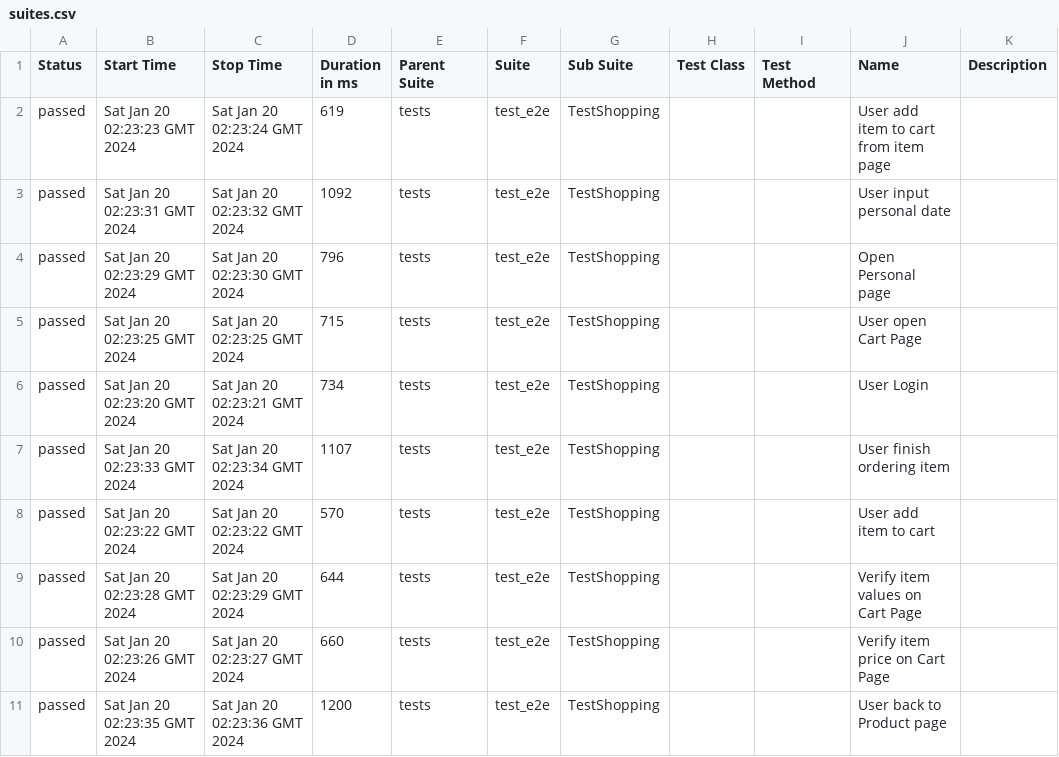
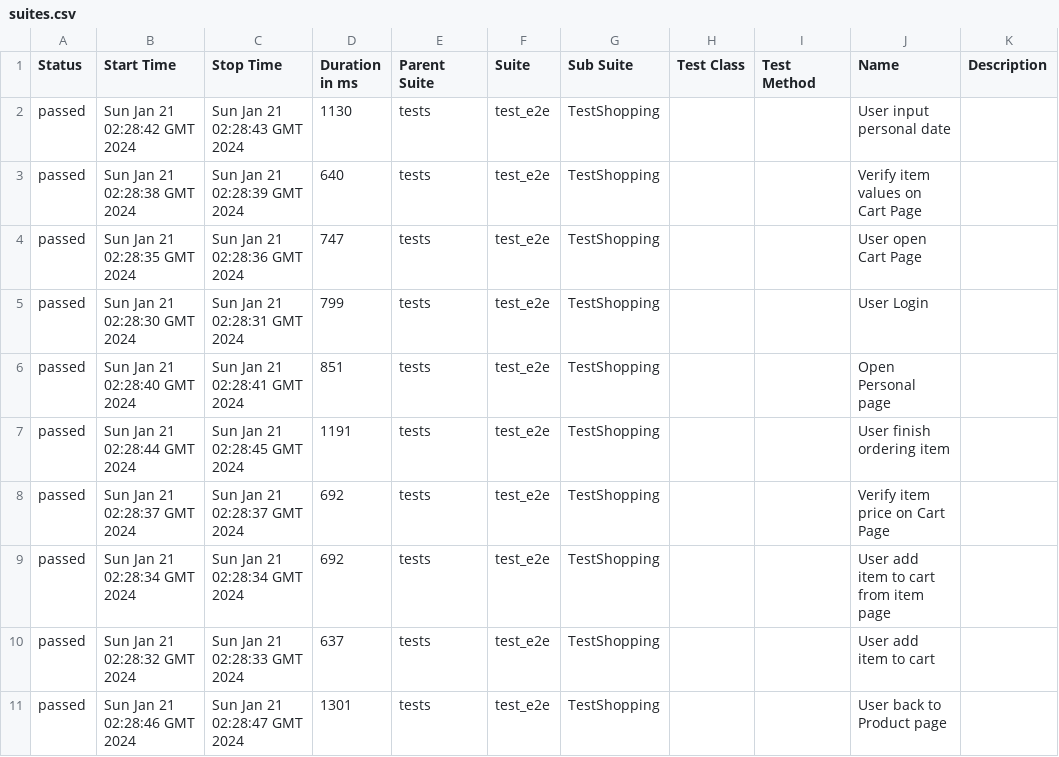
Before and after one commit to dymekkqa/saudemoProject, a CSV file: data/suites.csv, drawn as a sheet.

```diff
--- a/data/suites.csv
+++ b/data/suites.csv
@@ -1,11 +1,11 @@
 "Status","Start Time","Stop Time","Duration in ms","Parent Suite","Suite","Sub Suite","Test Class","Test Method","Name","Description"
-"passed","Sat Jan 20 02:23:23 GMT 2024","Sat Jan 20 02:23:24 GMT 2024","619","tests","test_e2e","TestShopping","","","User add item to cart from item page",""
-"passed","Sat Jan 20 02:23:31 GMT 2024","Sat Jan 20 02:23:32 GMT 2024","1092","tests","test_e2e","TestShopping","","","User input personal date",""
-"passed","Sat Jan 20 02:23:29 GMT 2024","Sat Jan 20 02:23:30 GMT 2024","796","tests","test_e2e","TestShopping","","","Open Personal page",""
-"passed","Sat Jan 20 02:23:25 GMT 2024","Sat Jan 20 02:23:25 GMT 2024","715","tests","test_e2e","TestShopping","","","User open Cart Page",""
-"passed","Sat Jan 20 02:23:20 GMT 2024","Sat Jan 20 02:23:21 GMT 2024","734","tests","test_e2e","TestShopping","","","User Login",""
-"passed","Sat Jan 20 02:23:33 GMT 2024","Sat Jan 20 02:23:34 GMT 2024","1107","tests","test_e2e","TestShopping","","","User finish ordering item",""
-"passed","Sat Jan 20 02:23:22 GMT 2024","Sat Jan 20 02:23:22 GMT 2024","570","tests","test_e2e","TestShopping","","","User add item to cart",""
-"passed","Sat Jan 20 02:23:28 GMT 2024","Sat Jan 20 02:23:29 GMT 2024","644","tests","test_e2e","TestShopping","","","Verify item values on Cart Page",""
-"passed","Sat Jan 20 02:23:26 GMT 2024","Sat Jan 20 02:23:27 GMT 2024","660","tests","test_e2e","TestShopping","","","Verify item price on Cart Page",""
-"passed","Sat Jan 20 02:23:35 GMT 2024","Sat Jan 20 02:23:36 GMT 2024","1200","tests","test_e2e","TestShopping","","","User back to Product page",""
+"passed","Sun Jan 21 02:28:42 GMT 2024","Sun Jan 21 02:28:43 GMT 2024","1130","tests","test_e2e","TestShopping","","","User input personal date",""
+"passed","Sun Jan 21 02:28:38 GMT 2024","Sun Jan 21 02:28:39 GMT 2024","640","tests","test_e2e","TestShopping","","","Verify item values on Cart Page",""
+"passed","Sun Jan 21 02:28:35 GMT 2024","Sun Jan 21 02:28:36 GMT 2024","747","tests","test_e2e","TestShopping","","","User open Cart Page",""
+"passed","Sun Jan 21 02:28:30 GMT 2024","Sun Jan 21 02:28:31 GMT 2024","799","tests","test_e2e","TestShopping","","","User Login",""
+"passed","Sun Jan 21 02:28:40 GMT 2024","Sun Jan 21 02:28:41 GMT 2024","851","tests","test_e2e","TestShopping","","","Open Personal page",""
+"passed","Sun Jan 21 02:28:44 GMT 2024","Sun Jan 21 02:28:45 GMT 2024","1191","tests","test_e2e","TestShopping","","","User finish ordering item",""
+"passed","Sun Jan 21 02:28:37 GMT 2024","Sun Jan 21 02:28:37 GMT 2024","692","tests","test_e2e","TestShopping","","","Verify item price on Cart Page",""
+"passed","Sun Jan 21 02:28:34 GMT 2024","Sun Jan 21 02:28:34 GMT 2024","692","tests","test_e2e","TestShopping","","","User add item to cart from item page",""
+"passed","Sun Jan 21 02:28:32 GMT 2024","Sun Jan 21 02:28:33 GMT 2024","637","tests","test_e2e","TestShopping","","","User add item to cart",""
+"passed","Sun Jan 21 02:28:46 GMT 2024","Sun Jan 21 02:28:47 GMT 2024","1301","tests","test_e2e","TestShopping","","","User back to Product page",""
```
Also changed, not shown: 29 other files.
